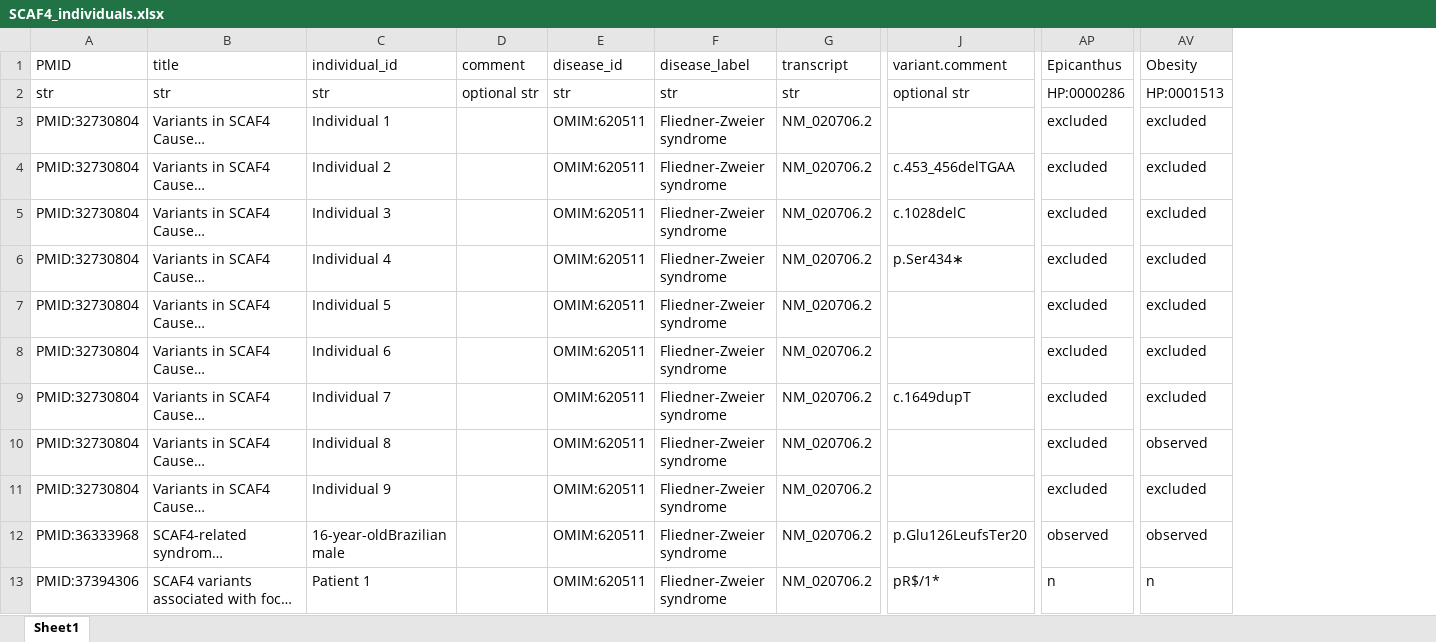
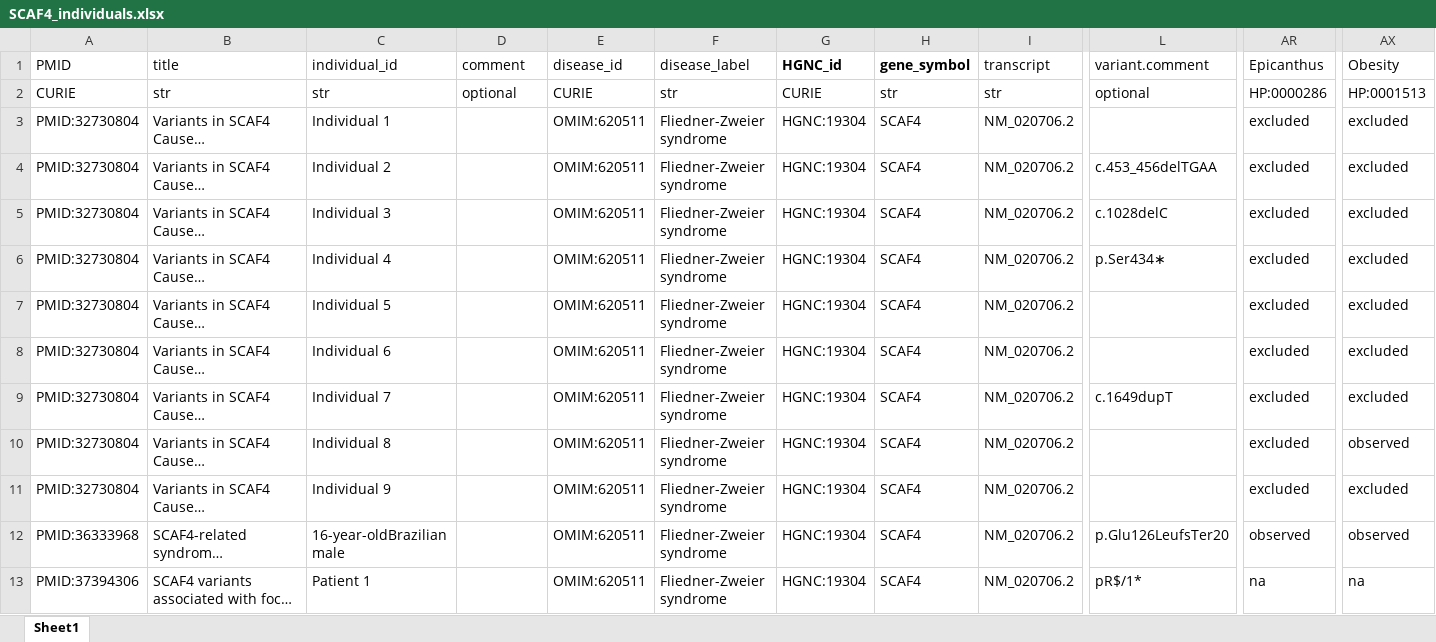
Before and after one commit to monarch-initiative/phenopacket-store, an Excel workbook: notebooks/SCAF4/input/SCAF4_individuals.xlsx, sheet Sheet1, drawn as a sheet; only a part is shown, gaps mark what is left out; long unchanged cells end in …; values as stored, in another font and other column widths than the file's, no borders; addresses are those after the commit; the diff names each change by its address in the sheet, - before the commit and + after, or states it on an @@ line.

Commit message:
SCAF4

```diff
--- a/notebooks/SCAF4/input/SCAF4_individuals.xlsx (sheet Sheet1)
+++ b/notebooks/SCAF4/input/SCAF4_individuals.xlsx (sheet Sheet1)
+column G, rows 1-13: HGNC_id | CURIE | HGNC:19304 | HGNC:19304 | HGNC:19304 | HGNC:19304 | HGNC:19304 | HGNC:19304 | HGNC:19304 | HGNC:19304 | HGNC:19304 | HGNC:19304 | HGNC:19304
+column H, rows 1-13: gene_symbol | str | SCAF4 | SCAF4 | SCAF4 | SCAF4 | SCAF4 | SCAF4 | SCAF4 | SCAF4 | SCAF4 | SCAF4 | SCAF4
-A2: str
+A2: CURIE
-D2: optional str
+D2: optional
-E2: str
+E2: CURIE
-L2: optional str
+L2: optional
-AR13: n
+AR13: na
-AX13: n
+AX13: na
```
Also changed, not shown: 12 other files.
